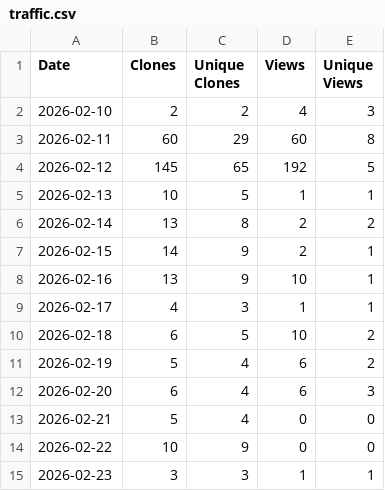
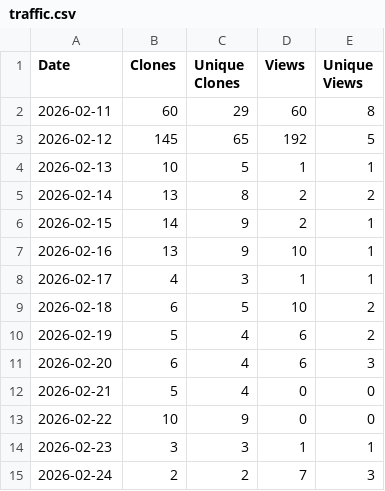
Before and after one commit to haze3161798/Piano2Keyboard, a CSV file: traffic.csv, drawn as a sheet.

```diff
--- a/traffic.csv
+++ b/traffic.csv
@@ -1,3 +1,2 @@
 Date,Clones,Unique Clones,Views,Unique Views
-2026-02-10,2,2,4,3
 2026-02-11,60,29,60,8
@@ -15 +14,2 @@ Date,Clones,Unique Clones,Views,Unique Views
 2026-02-23,3,3,1,1
+2026-02-24,2,2,7,3
```
